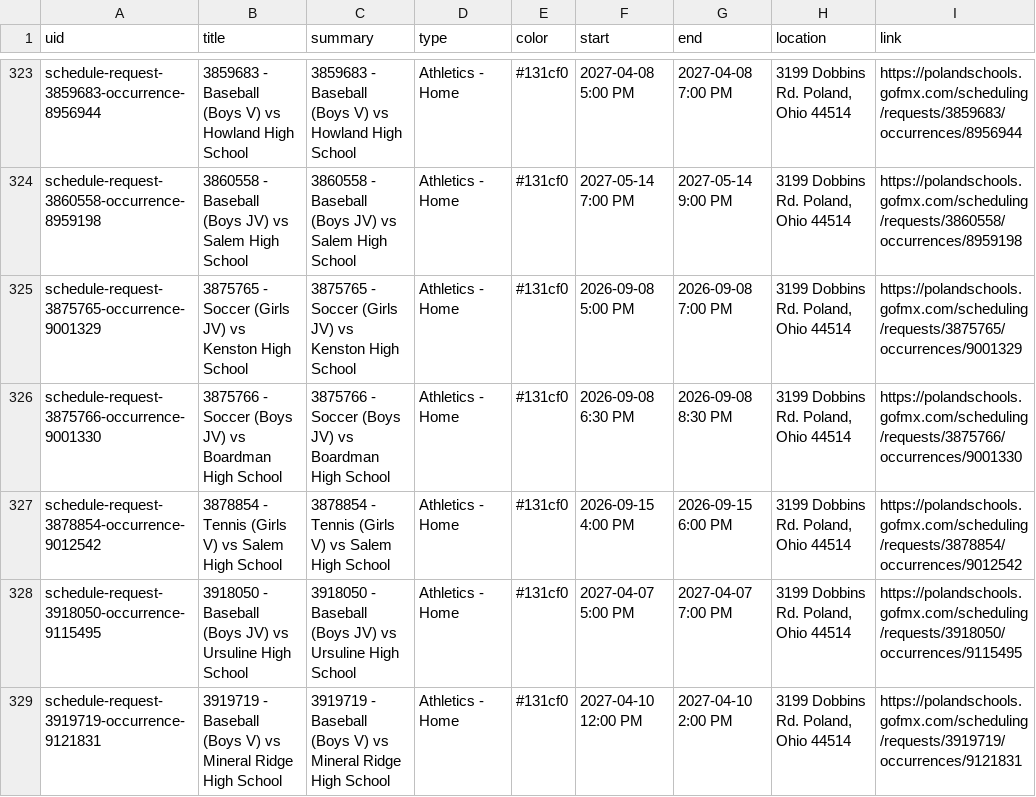
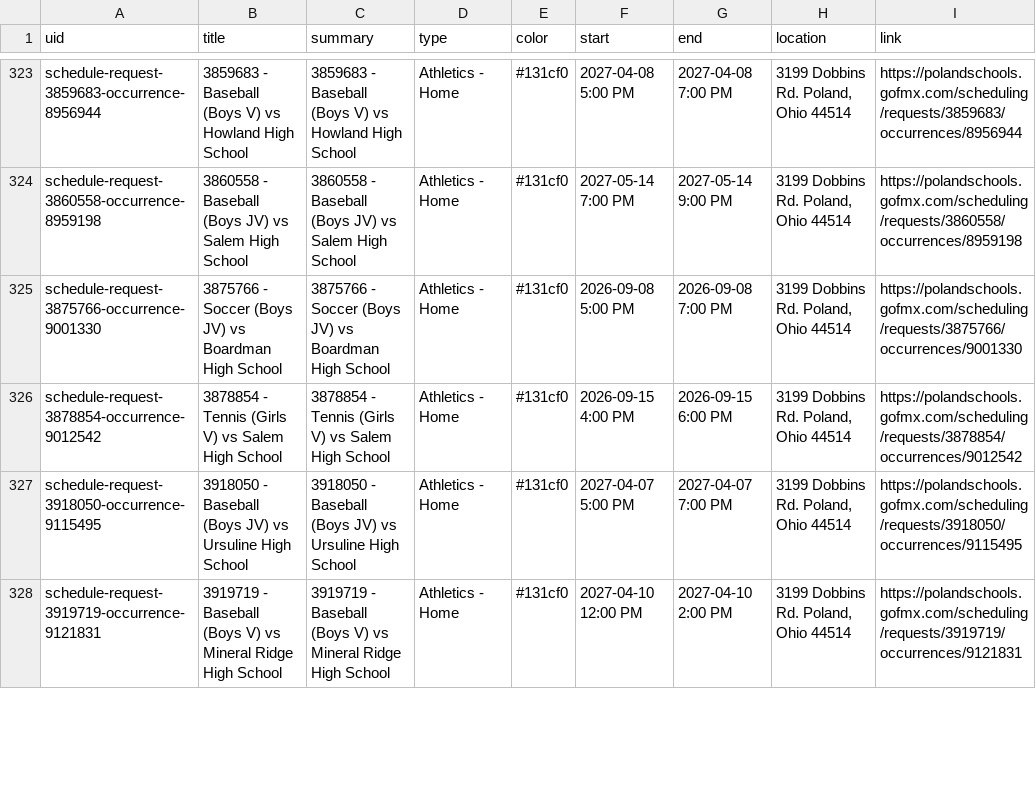
Before and after one commit to nruggieri-poland/calendar, a CSV file: output/events.csv, drawn as a sheet; only a part is shown, gaps mark what is left out; the diff covers the shown part only.

```diff
--- a/output/events.csv
+++ b/output/events.csv
@@ -324,4 +324,3 @@ schedule-request-3859683-occurrence-8956944,3859683 - Baseball (Boys V) vs Howla
 schedule-request-3860558-occurrence-8959198,3860558 - Baseball (Boys JV) vs Salem High School,3860558 - Baseball (Boys JV) vs Salem High School,Athletics - Home,#131cf0,2027-05-14 7:00 PM,2027-05-14 9:00 PM,"3199 Dobbins Rd. Poland, Ohio 44514",https://polandschools.gofmx.com/scheduling/requests/3860558/occurrences/8959198
-schedule-request-3875765-occurrence-9001329,3875765 - Soccer (Girls JV) vs Kenston High School,3875765 - Soccer (Girls JV) vs Kenston High School,Athletics - Home,#131cf0,2026-09-08 5:00 PM,2026-09-08 7:00 PM,"3199 Dobbins Rd. Poland, Ohio 44514",https://polandschools.gofmx.com/scheduling/requests/3875765/occurrences/9001329
-schedule-request-3875766-occurrence-9001330,3875766 - Soccer (Boys JV) vs Boardman High School,3875766 - Soccer (Boys JV) vs Boardman High School,Athletics - Home,#131cf0,2026-09-08 6:30 PM,2026-09-08 8:30 PM,"3199 Dobbins Rd. Poland, Ohio 44514",https://polandschools.gofmx.com/scheduling/requests/3875766/occurrences/9001330
+schedule-request-3875766-occurrence-9001330,3875766 - Soccer (Boys JV) vs Boardman High School,3875766 - Soccer (Boys JV) vs Boardman High School,Athletics - Home,#131cf0,2026-09-08 5:00 PM,2026-09-08 7:00 PM,"3199 Dobbins Rd. Poland, Ohio 44514",https://polandschools.gofmx.com/scheduling/requests/3875766/occurrences/9001330
 schedule-request-3878854-occurrence-9012542,3878854 - Tennis (Girls V) vs Salem High School,3878854 - Tennis (Girls V) vs Salem High School,Athletics - Home,#131cf0,2026-09-15 4:00 PM,2026-09-15 6:00 PM,"3199 Dobbins Rd. Poland, Ohio 44514",https://polandschools.gofmx.com/scheduling/requests/3878854/occurrences/9012542
```
Also changed, not shown: 2 added rows and 1 removed row elsewhere in this file, 3 other files.
